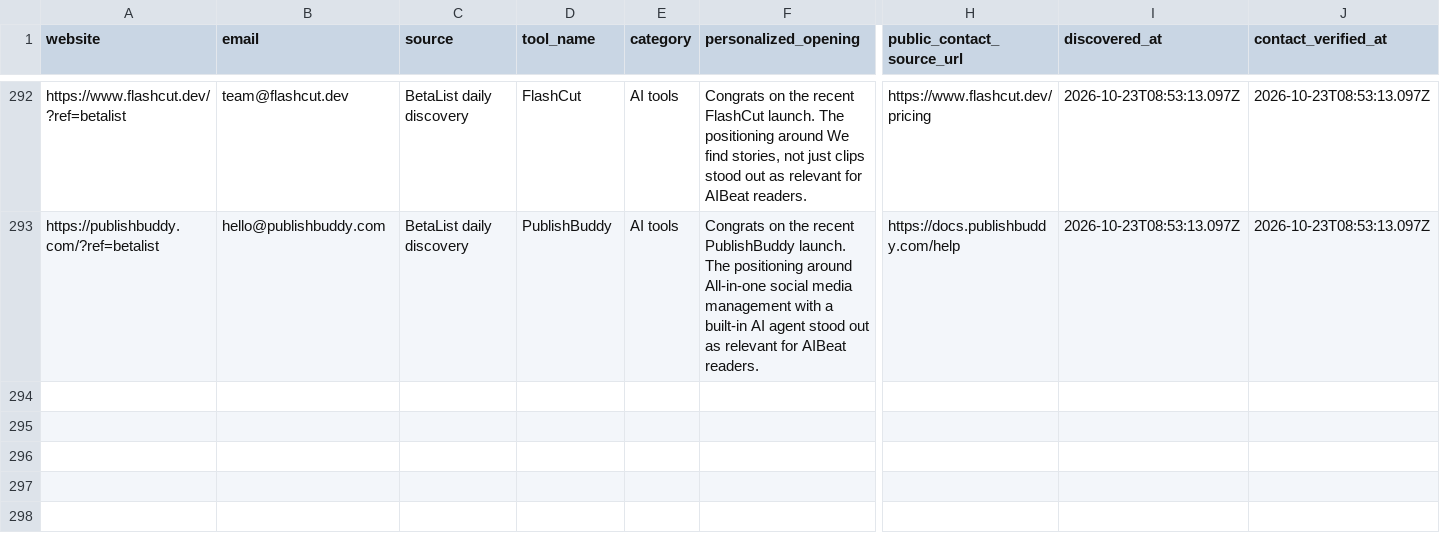
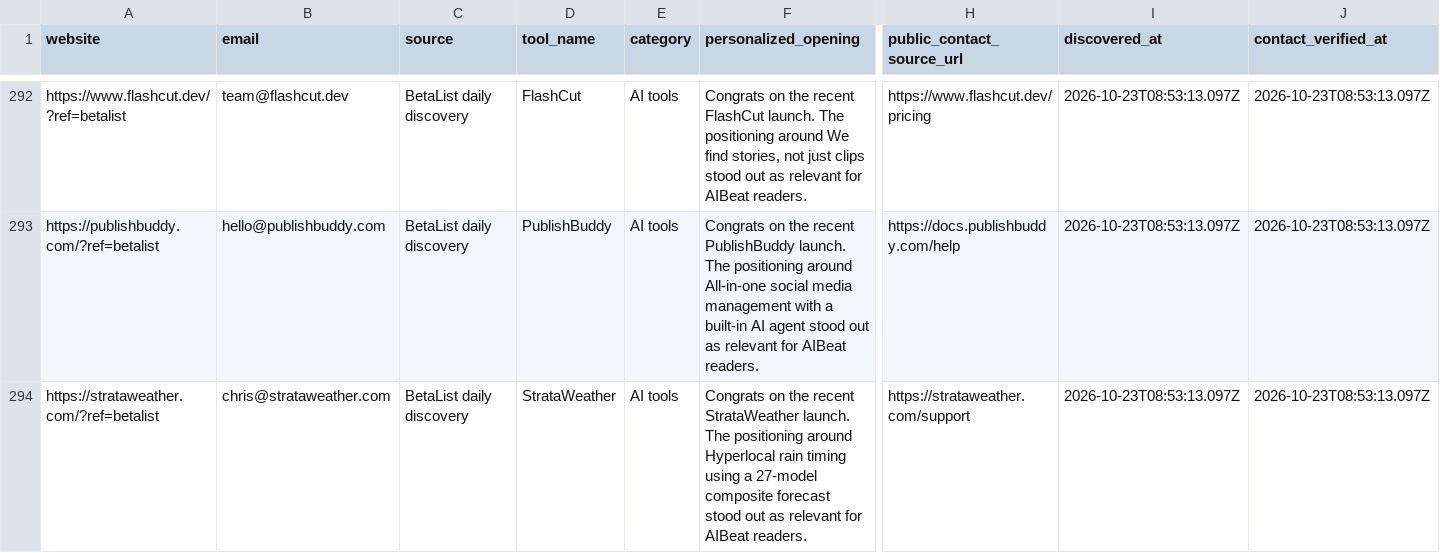
Before and after one commit to Elementexperts/aibeat, a CSV file: data/outreach/daily-manual-leads.history.csv, drawn as a sheet; only a part is shown, gaps mark what is left out; rows hold the shown columns only; the diff names each change by its address in the sheet, - before the commit and + after, or states it on an @@ line.

```diff
--- a/data/outreach/daily-manual-leads.history.csv
+++ b/data/outreach/daily-manual-leads.history.csv
+row 294: https://strataweather.com/?ref=betalist | chris@strataweather.com | BetaList daily discovery | StrataWeather | AI tools | Congrats on the recent StrataWeather launch. The positioning around Hyperlocal rain timing using a 27-model composite forecast stood out as relevant for AIBeat readers. | https://strataweather.com/support | 2026-10-23T08:53:13.097Z | 2026-10-23T08:53:13.097Z
```
Also changed, not shown: data/outreach/daily-manual-leads.csv, 1 other file.
